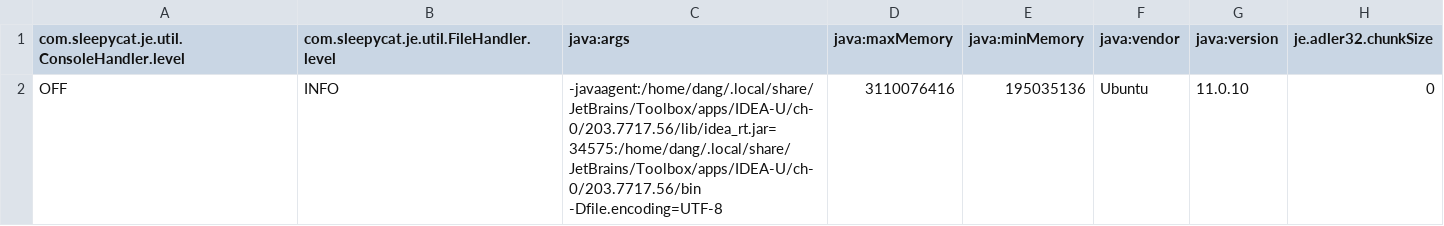
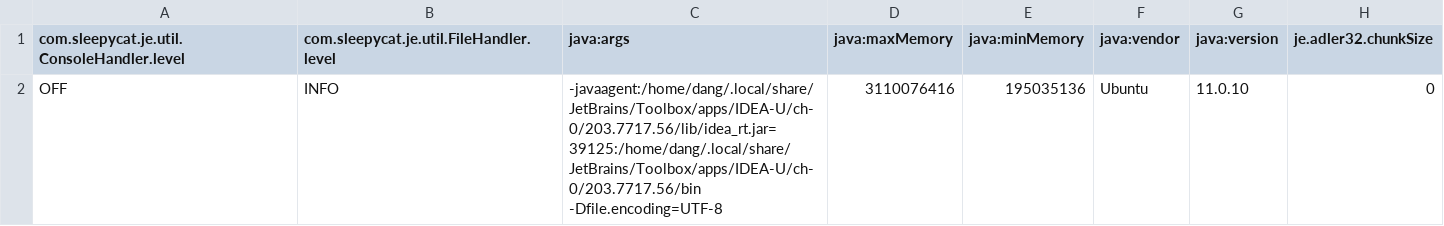
Before and after one commit to chudang98/Crawler4J, a CSV file: target/test-classes/crawler4j/frontier/je.config.csv, drawn as a sheet; only a part is shown; the diff names each change by its address in the sheet, - before the commit and + after, or states it on an @@ line.

```diff
--- a/target/test-classes/crawler4j/frontier/je.config.csv
+++ b/target/test-classes/crawler4j/frontier/je.config.csv
-C2 (java:args): -javaagent:/home/dang/.local/share/JetBrains/Toolbox/apps/IDEA-U/ch-0/203.7717.56/lib/idea_rt.jar=34575:/home/dang/.local/share/JetBrains/Toolbox/apps/IDEA-U/ch-0/203.7717.56/bin -Dfile.encoding=UTF-8
+C2 (java:args): -javaagent:/home/dang/.local/share/JetBrains/Toolbox/apps/IDEA-U/ch-0/203.7717.56/lib/idea_rt.jar=39125:/home/dang/.local/share/JetBrains/Toolbox/apps/IDEA-U/ch-0/203.7717.56/bin -Dfile.encoding=UTF-8
```
Also changed, not shown: 26 other files.
